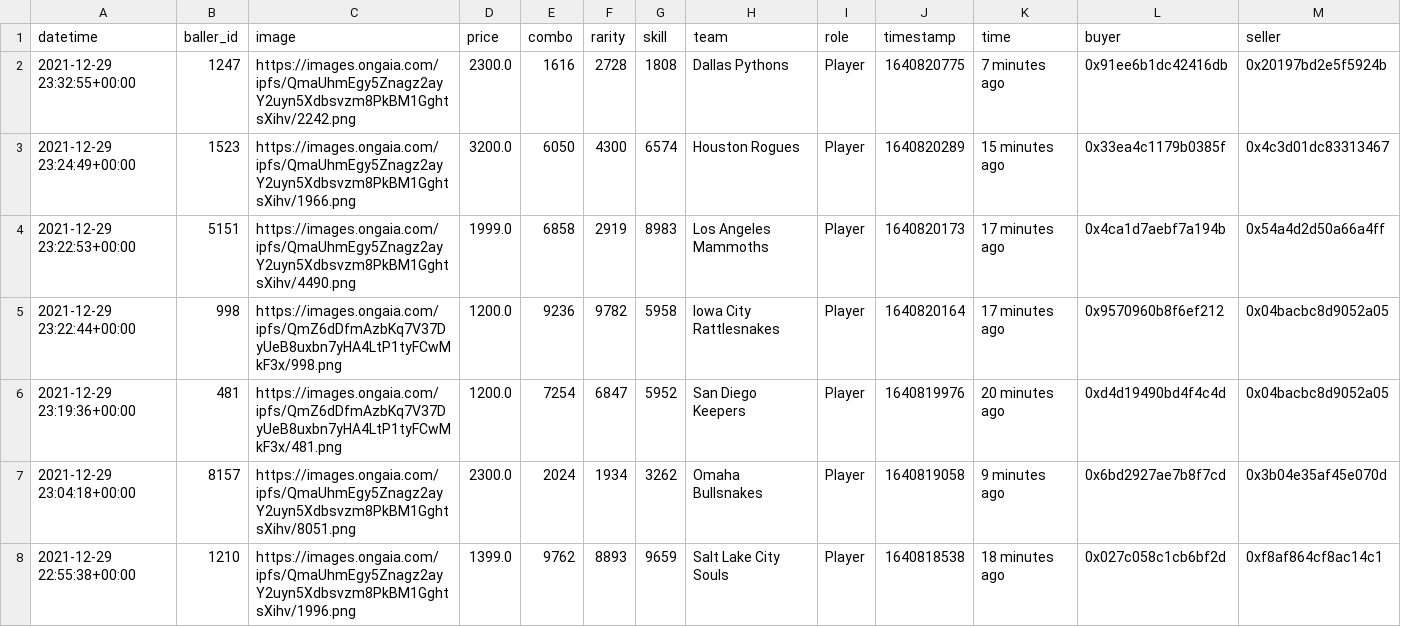
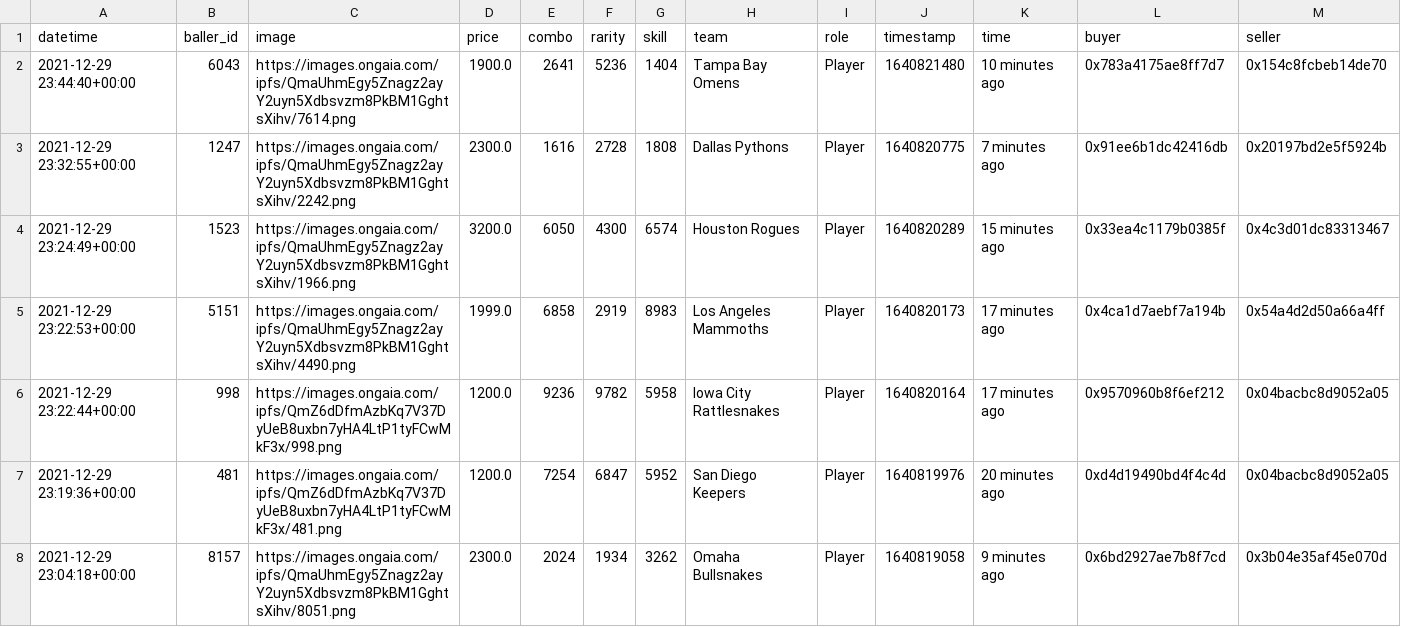
Before and after one commit to sburman/crypto-trait-viewer, a CSV file: ballerz/ballerz_sales_history.csv, drawn as a sheet; only a part is shown; the shorter side is filled out with more unchanged rows; rows hold the shown columns only; the diff names each change by its address in the sheet, - before the commit and + after, or states it on an @@ line.

Commit message:
Update history

```diff
--- a/ballerz/ballerz_sales_history.csv
+++ b/ballerz/ballerz_sales_history.csv
+row 2: 2021-12-29 23:44:40+00:00 | 6043 | https://images.ongaia.com/ipfs/QmaUhmEgy5Znagz2ayY2uyn5Xdbsvzm8PkBM1GghtsXihv/7614.png | 1900.0 | 2641 | 5236 | 1404 | Tampa Bay Omens | Player | 1640821480 | 10 minutes ago | 0x783a4175ae8ff7d7 | 0x154c8fcbeb14de70
```
